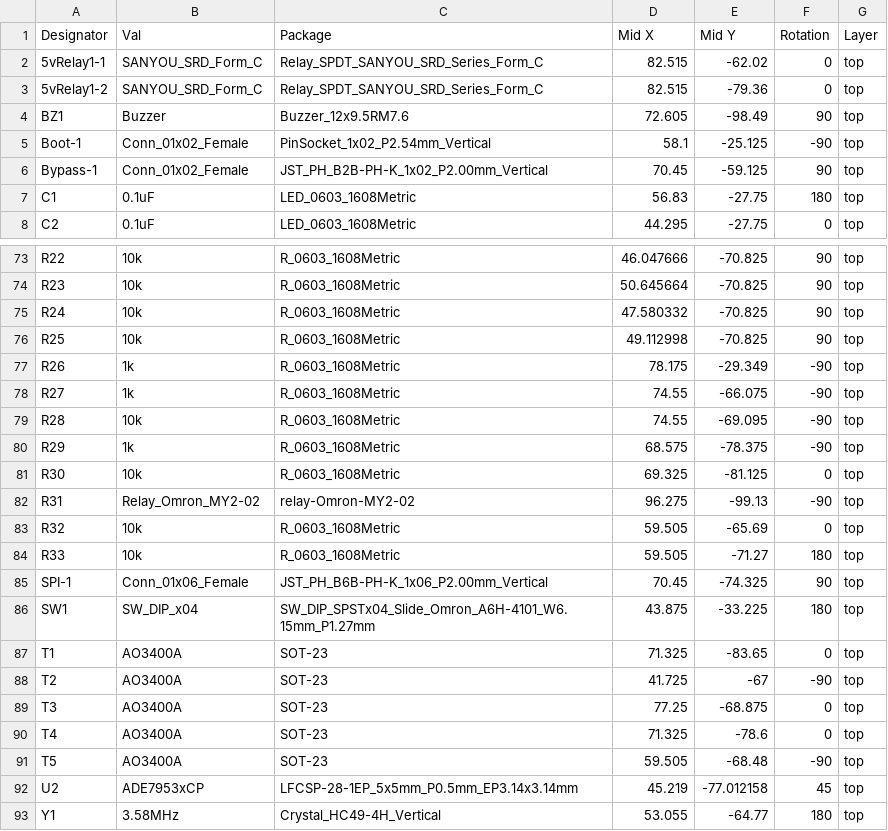
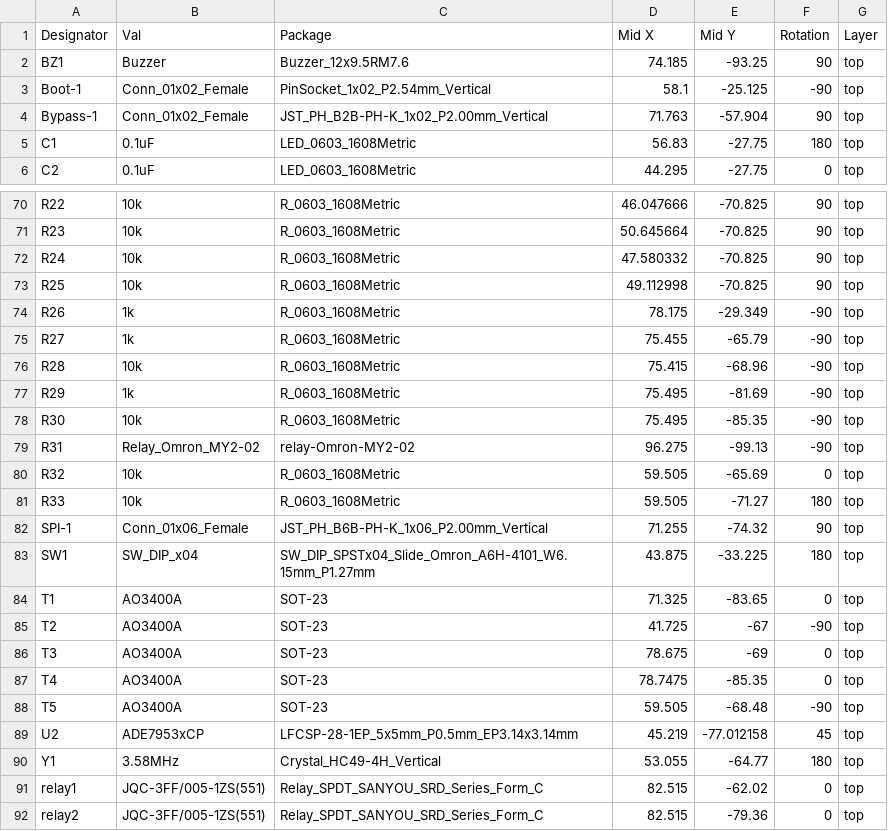
Before and after one commit to crice009/toolauth, a CSV file: hardware/mh-custom-v2/jlcpcb/mh-custom-v2-top-pos.csv, drawn as a sheet; only a part is shown, gaps mark what is left out; the diff covers the shown part only.

```diff
--- a/hardware/mh-custom-v2/jlcpcb/mh-custom-v2-top-pos.csv
+++ b/hardware/mh-custom-v2/jlcpcb/mh-custom-v2-top-pos.csv
@@ -1,7 +1,5 @@
 Designator,Val,Package,Mid X,Mid Y,Rotation,Layer
-5vRelay1-1,SANYOU_SRD_Form_C,Relay_SPDT_SANYOU_SRD_Series_Form_C,82.515,-62.02,0,top
-5vRelay1-2,SANYOU_SRD_Form_C,Relay_SPDT_SANYOU_SRD_Series_Form_C,82.515,-79.36,0,top
-BZ1,Buzzer,Buzzer_12x9.5RM7.6,72.605,-98.49,90,top
+BZ1,Buzzer,Buzzer_12x9.5RM7.6,74.185,-93.25,90,top
 Boot-1,Conn_01x02_Female,PinSocket_1x02_P2.54mm_Vertical,58.1,-25.125,-90,top
-Bypass-1,Conn_01x02_Female,JST_PH_B2B-PH-K_1x02_P2.00mm_Vertical,70.45,-59.125,90,top
+Bypass-1,Conn_01x02_Female,JST_PH_B2B-PH-K_1x02_P2.00mm_Vertical,71.763,-57.904,90,top
 C1,0.1uF,LED_0603_1608Metric,56.83,-27.75,180,top
@@ -77,6 +74,6 @@ R25,10k,R_0603_1608Metric,49.112998,-70.825,90,top
 R26,1k,R_0603_1608Metric,78.175,-29.349,-90,top
-R27,1k,R_0603_1608Metric,74.55,-66.075,-90,top
-R28,10k,R_0603_1608Metric,74.55,-69.095,-90,top
-R29,1k,R_0603_1608Metric,68.575,-78.375,-90,top
-R30,10k,R_0603_1608Metric,69.325,-81.125,0,top
+R27,1k,R_0603_1608Metric,75.455,-65.79,-90,top
+R28,10k,R_0603_1608Metric,75.415,-68.96,-90,top
+R29,1k,R_0603_1608Metric,75.495,-81.69,-90,top
+R30,10k,R_0603_1608Metric,75.495,-85.35,-90,top
 R31,Relay_Omron_MY2-02,relay-Omron-MY2-02,96.275,-99.13,-90,top
@@ -84,3 +81,3 @@ R32,10k,R_0603_1608Metric,59.505,-65.69,0,top
 R33,10k,R_0603_1608Metric,59.505,-71.27,180,top
-SPI-1,Conn_01x06_Female,JST_PH_B6B-PH-K_1x06_P2.00mm_Vertical,70.45,-74.325,90,top
+SPI-1,Conn_01x06_Female,JST_PH_B6B-PH-K_1x06_P2.00mm_Vertical,71.255,-74.32,90,top
 SW1,SW_DIP_x04,SW_DIP_SPSTx04_Slide_Omron_A6H-4101_W6.15mm_P1.27mm,43.875,-33.225,180,top
@@ -88,4 +85,4 @@ T1,AO3400A,SOT-23,71.325,-83.65,0,top
 T2,AO3400A,SOT-23,41.725,-67,-90,top
-T3,AO3400A,SOT-23,77.25,-68.875,0,top
-T4,AO3400A,SOT-23,71.325,-78.6,0,top
+T3,AO3400A,SOT-23,78.675,-69,0,top
+T4,AO3400A,SOT-23,78.7475,-85.35,0,top
 T5,AO3400A,SOT-23,59.505,-68.48,-90,top
@@ -93 +90,3 @@ U2,ADE7953xCP,LFCSP-28-1EP_5x5mm_P0.5mm_EP3.14x3.14mm,45.219,-77.012158,45,top
 Y1,3.58MHz,Crystal_HC49-4H_Vertical,53.055,-64.77,180,top
+relay1,JQC-3FF/005-1ZS(551),Relay_SPDT_SANYOU_SRD_Series_Form_C,82.515,-62.02,0,top
+relay2,JQC-3FF/005-1ZS(551),Relay_SPDT_SANYOU_SRD_Series_Form_C,82.515,-79.36,0,top
```
Also changed, not shown: 1 removed row and 40 edited cells elsewhere in this file, hardware/mh-custom-v2/jlcpcb/mh-custom-v2.csv, 24 other files.
